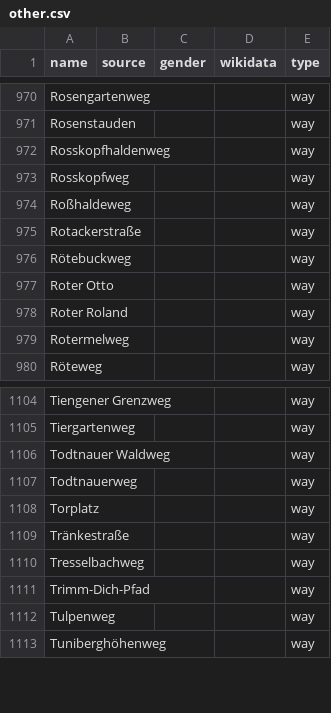
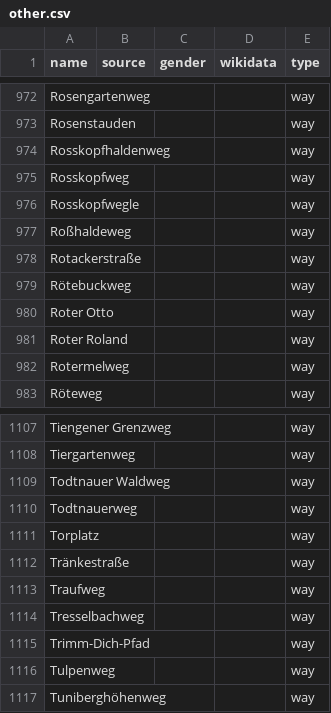
Before and after one commit to EqualStreetNames/equalstreetnames-freiburg-im-breisgau, a CSV file: data/other.csv, drawn as a sheet; only a part is shown, gaps mark what is left out; the diff covers the shown part only.

```diff
--- a/data/other.csv
+++ b/data/other.csv
@@ -973,2 +975,3 @@ Rosskopfhaldenweg,,,,way
 Rosskopfweg,,,,way
+Rosskopfwegle,,,,way
 Roßhaldeweg,,,,way
@@ -1109,2 +1112,3 @@ Torplatz,,,,way
 Tränkestraße,,,,way
+Traufweg,,,,way
 Tresselbachweg,,,,way
```
Also changed, not shown: 4 added rows and 2 removed rows elsewhere in this file, 2 other files.
